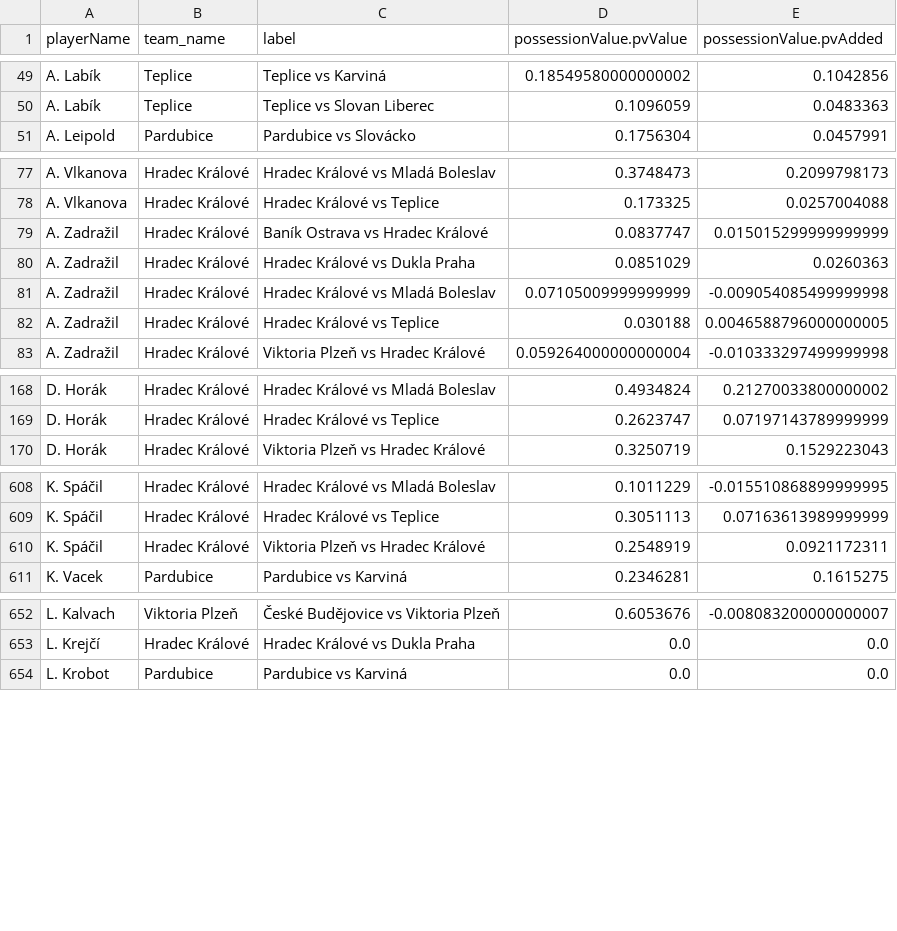
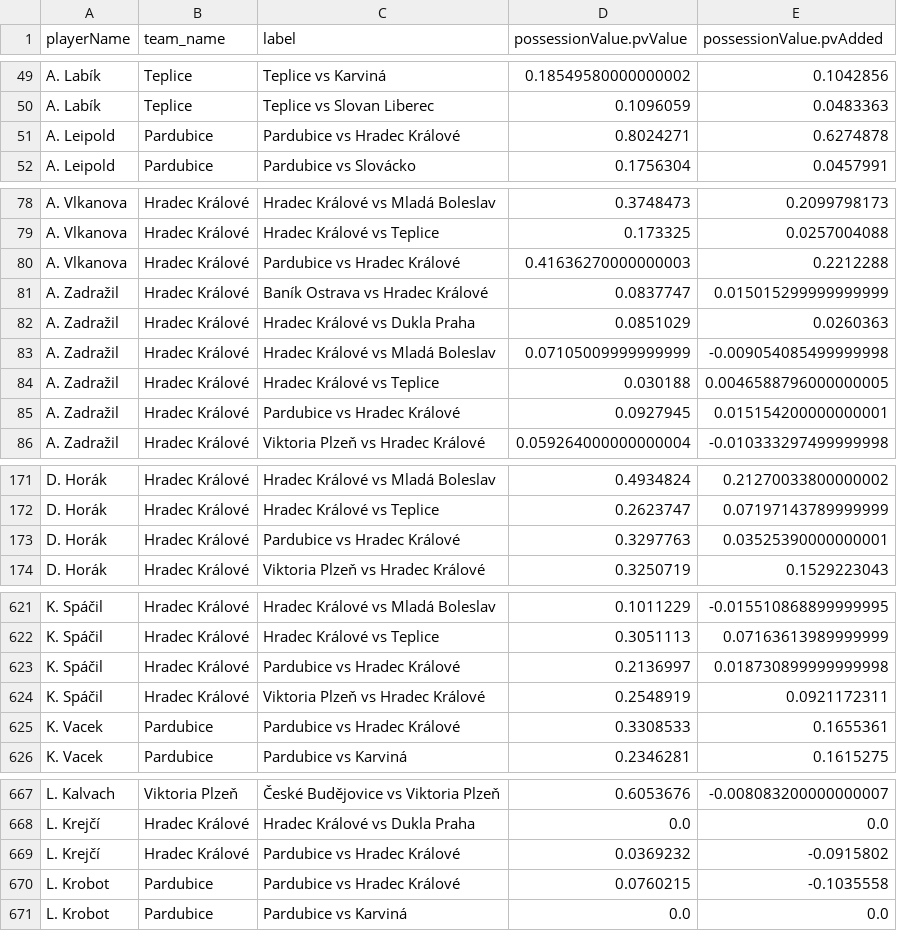
Before and after one commit to AC-Horsens/AC-Horsens-scouting, a CSV file: CZE_Czech_Liga_2024_2025/pv_all CZE_Czech_Liga_2024_2025.csv, drawn as a sheet; only a part is shown, gaps mark what is left out; the diff covers the shown part only; the diff names each change by its address in the sheet, - before the commit and + after, or states it on an @@ line.

```diff
--- a/CZE_Czech_Liga_2024_2025/pv_all CZE_Czech_Liga_2024_2025.csv
+++ b/CZE_Czech_Liga_2024_2025/pv_all CZE_Czech_Liga_2024_2025.csv
+row 51: A. Leipold | Pardubice | Pardubice vs Hradec Králové | 0.8024271 | 0.6274878
+row 80: A. Vlkanova | Hradec Králové | Pardubice vs Hradec Králové | 0.41636270000000003 | 0.2212288
+row 85: A. Zadražil | Hradec Králové | Pardubice vs Hradec Králové | 0.0927945 | 0.015154200000000001
+row 173: D. Horák | Hradec Králové | Pardubice vs Hradec Králové | 0.3297763 | 0.03525390000000001
+row 623: K. Spáčil | Hradec Králové | Pardubice vs Hradec Králové | 0.2136997 | 0.018730899999999998
+row 625: K. Vacek | Pardubice | Pardubice vs Hradec Králové | 0.3308533 | 0.1655361
+row 669: L. Krejčí | Hradec Králové | Pardubice vs Hradec Králové | 0.0369232 | -0.0915802
+row 670: L. Krobot | Pardubice | Pardubice vs Hradec Králové | 0.0760215 | -0.1035558
```
Also changed, not shown: 25 added rows elsewhere in this file, BEL_Challenger_Pro_League_2024_2025/pv_all BEL_Challenger_Pro_League_2024_2025.csv, BEL_Challenger_Pro_League_2024_2025/xA_all BEL_Challenger_Pro_League_2024_2025.csv, 53 other files.
